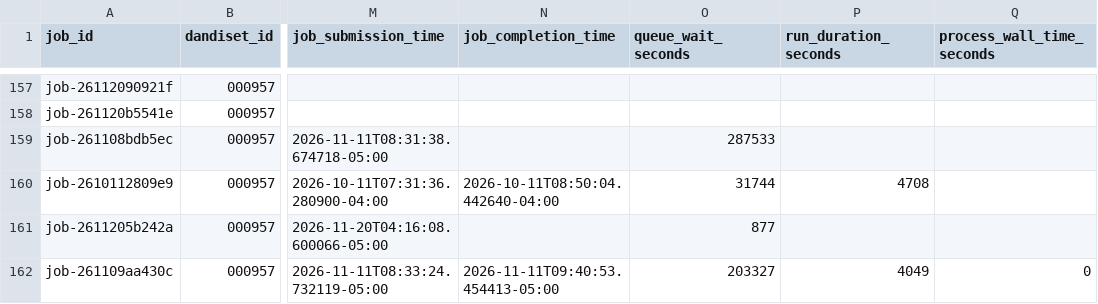
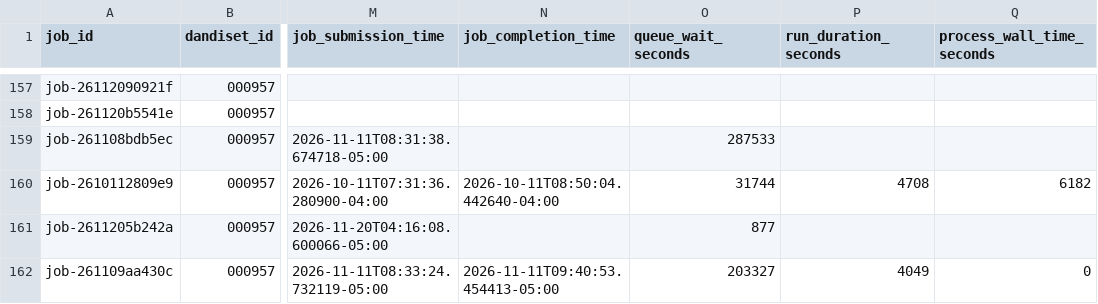
Before and after one commit to dandi-compute/001697, a TSV file: derivatives/jobs.tsv, drawn as a sheet; only a part is shown, gaps mark what is left out; the diff names each change by its address in the sheet, - before the commit and + after, or states it on an @@ line.

```diff
--- a/derivatives/jobs.tsv
+++ b/derivatives/jobs.tsv
-Q160 (process_wall_time_seconds): (empty)
+Q160 (process_wall_time_seconds): 6182
```
Also changed, not shown: 4 other files.
